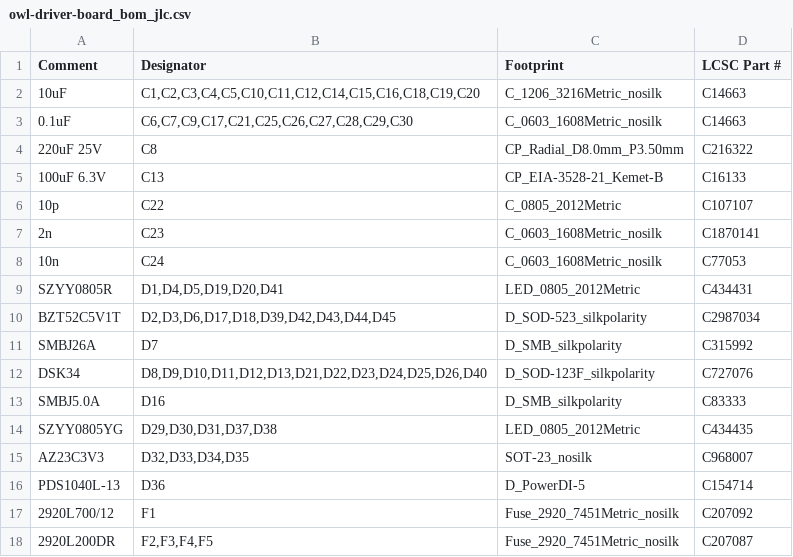
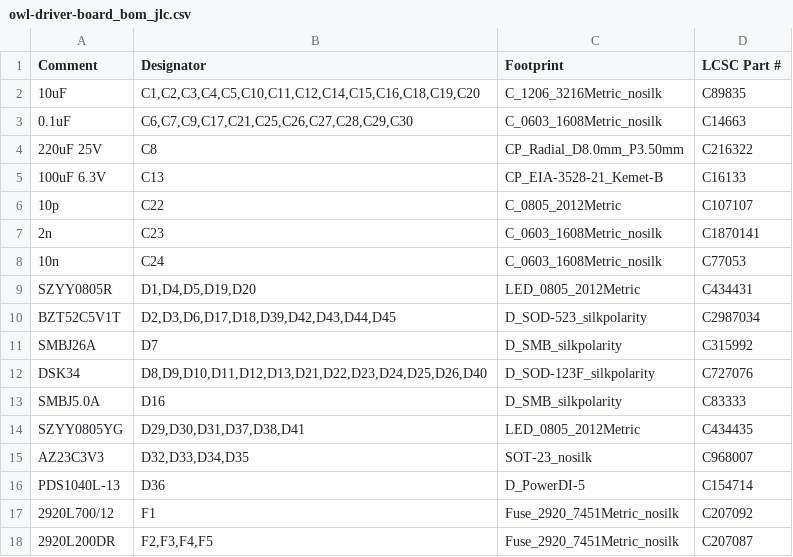
Before and after one commit to geezacoleman/owl-driver-board, a CSV file: pcb/owl-driver-board_bom_jlc.csv, drawn as a sheet; only a part is shown.

Commit message:
bom, fix 10uF capacitor error
For some reason all the 10uF caps were replaced with 0603 100nF
versions. Swap for the correct size and value in a generic capacitor.

```diff
--- a/pcb/owl-driver-board_bom_jlc.csv
+++ b/pcb/owl-driver-board_bom_jlc.csv
@@ -1,3 +1,3 @@
 "Comment","Designator","Footprint","LCSC Part #"
-"10uF","C1,C2,C3,C4,C5,C10,C11,C12,C14,C15,C16,C18,C19,C20","C_1206_3216Metric_nosilk","C14663"
+"10uF","C1,C2,C3,C4,C5,C10,C11,C12,C14,C15,C16,C18,C19,C20","C_1206_3216Metric_nosilk","C89835"
 "0.1uF","C6,C7,C9,C17,C21,C25,C26,C27,C28,C29,C30","C_0603_1608Metric_nosilk","C14663"
@@ -8,3 +8,3 @@
 "10n","C24","C_0603_1608Metric_nosilk","C77053"
-"SZYY0805R","D1,D4,D5,D19,D20,D41","LED_0805_2012Metric","C434431"
+"SZYY0805R","D1,D4,D5,D19,D20","LED_0805_2012Metric","C434431"
 "BZT52C5V1T","D2,D3,D6,D17,D18,D39,D42,D43,D44,D45","D_SOD-523_silkpolarity","C2987034"
@@ -13,3 +13,3 @@
 "SMBJ5.0A","D16","D_SMB_silkpolarity","C83333"
-"SZYY0805YG","D29,D30,D31,D37,D38","LED_0805_2012Metric","C434435"
+"SZYY0805YG","D29,D30,D31,D37,D38,D41","LED_0805_2012Metric","C434435"
 "AZ23C3V3","D32,D33,D34,D35","SOT-23_nosilk","C968007"
```
Also changed, not shown: 3 other files.
